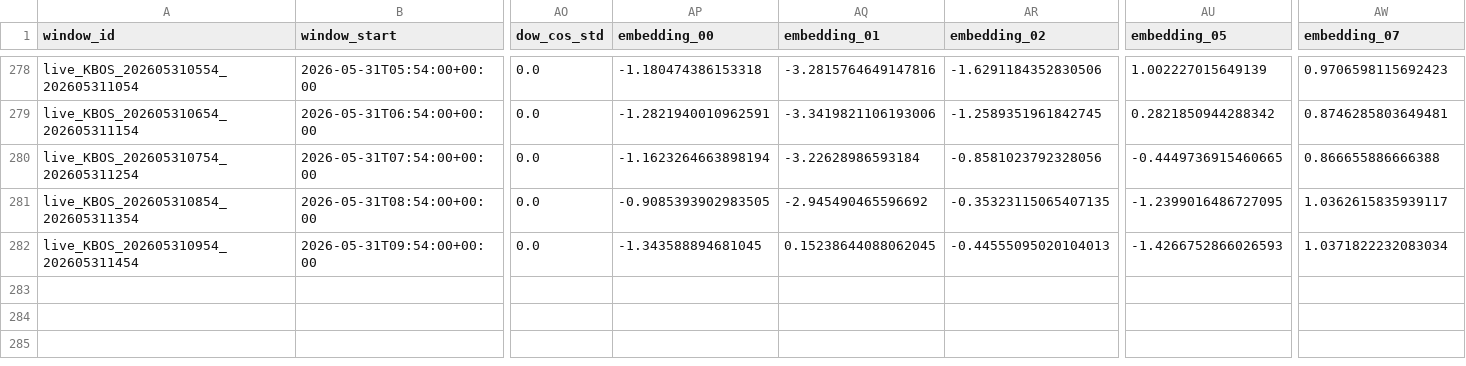
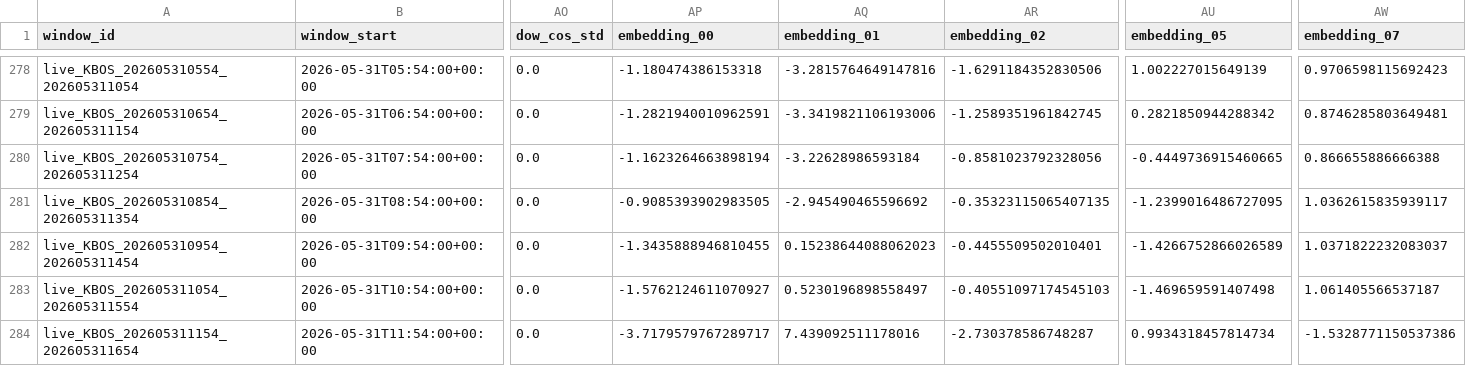
Before and after one commit to nayanananto/wind_live_hitl, a CSV file: data/live/semantic_states/KBOS_live_semantic_history.csv, drawn as a sheet; only a part is shown, gaps mark what is left out; rows hold the shown columns only; the diff names each change by its address in the sheet, - before the commit and + after, or states it on an @@ line.

```diff
--- a/data/live/semantic_states/KBOS_live_semantic_history.csv
+++ b/data/live/semantic_states/KBOS_live_semantic_history.csv
-AP282 (embedding_00): -1.343588894681045
+AP282 (embedding_00): -1.3435888946810455
-AQ282 (embedding_01): 0.15238644088062045
+AQ282 (embedding_01): 0.15238644088062023
-AR282 (embedding_02): -0.44555095020104013
+AR282 (embedding_02): -0.4455509502010401
-AU282 (embedding_05): -1.4266752866026593
+AU282 (embedding_05): -1.4266752866026589
-AW282 (embedding_07): 1.0371822232083034
+AW282 (embedding_07): 1.0371822232083037
+row 283: live_KBOS_202605311054_202605311554 | 2026-05-31T10:54:00+00:00 | 0.0 | -1.5762124611070927 | 0.5230196898558497 | -0.40551097174545103 | -1.469659591407498 | 1.061405566537187
+row 284: live_KBOS_202605311154_202605311654 | 2026-05-31T11:54:00+00:00 | 0.0 | -3.7179579767289717 | 7.439092511178016 | -2.730378586748287 | 0.9934318457814734 | -1.5328771150537386
```
Also changed, not shown: data/live/aviationweather_metar/KBOS/metar_live.csv, data/live/semantic_states/KBOS_live_semantic_state.csv, 2 other files.
